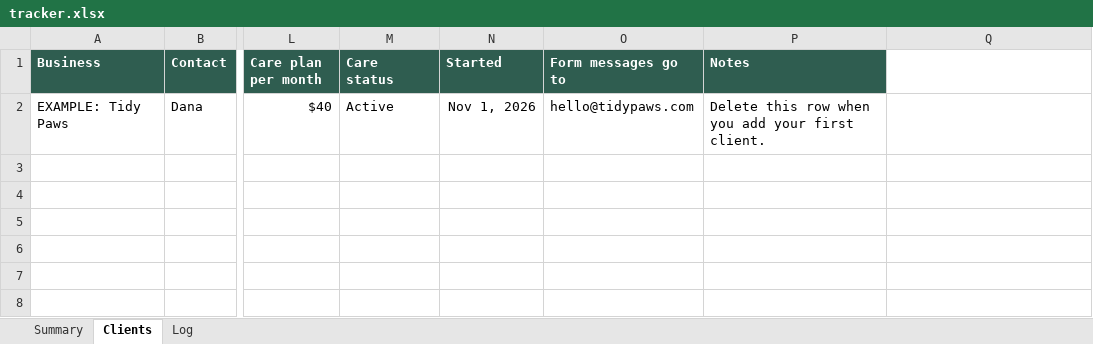
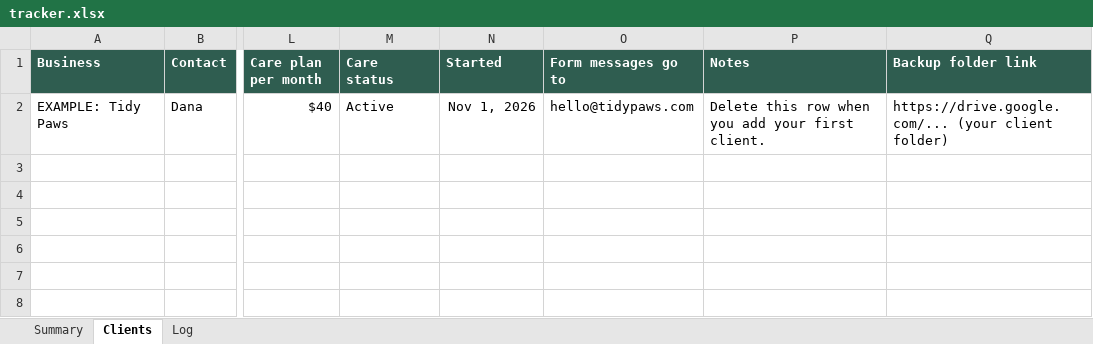
Before and after one commit to rode-0/landing-kit, an Excel workbook: tracker/tracker.xlsx, sheet Clients, drawn as a sheet; only a part is shown, gaps mark what is left out; values as stored, in another font and other column widths than the file's, no borders; conditional formats not drawn; the diff names each change by its address in the sheet, - before the commit and + after, or states it on an @@ line.

Commit message:
docs: keeping work safe without GitHub; backup folder column in tracker

```diff
--- a/tracker/tracker.xlsx (sheet Clients)
+++ b/tracker/tracker.xlsx (sheet Clients)
-Q1: (empty)
+Q1: Backup folder link
-Q1 fill: none
+Q1 fill: #2F5D50
-Q2 (Backup folder link): (empty)
+Q2 (Backup folder link): https://drive.google.com/... (your client folder)
```
Also changed, not shown: sheet Summary, 1 other file.
